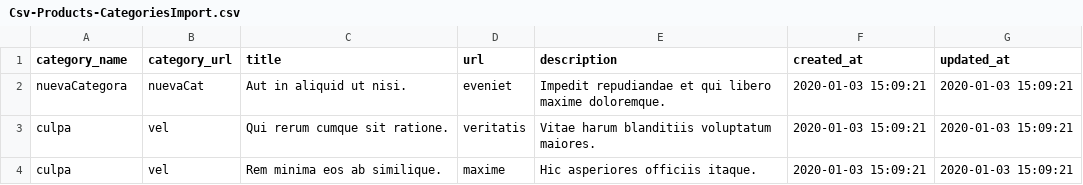
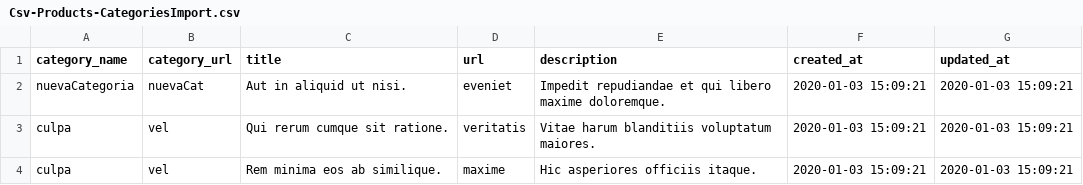
Before and after one commit to dmsagatha/exportImport, a CSV file: public/dataImport/Csv-Products-CategoriesImport.csv, drawn as a sheet; only a part is shown.

Commit message:
Importar: Tablas relacionadas - Model-Controller

```diff
--- a/public/dataImport/Csv-Products-CategoriesImport.csv
+++ b/public/dataImport/Csv-Products-CategoriesImport.csv
@@ -1,3 +1,3 @@
 category_name,category_url,title,url,description,created_at,updated_at
-nuevaCategora,nuevaCat,Aut in aliquid ut nisi.,eveniet,Impedit repudiandae et qui libero maxime doloremque.,2020-01-03 15:09:21,2020-01-03 15:09:21
+nuevaCategoria,nuevaCat,Aut in aliquid ut nisi.,eveniet,Impedit repudiandae et qui libero maxime doloremque.,2020-01-03 15:09:21,2020-01-03 15:09:21
 culpa,vel,Qui rerum cumque sit ratione.,veritatis,Vitae harum blanditiis voluptatum maiores.,2020-01-03 15:09:21,2020-01-03 15:09:21
```
Also changed, not shown: 8 other files.
